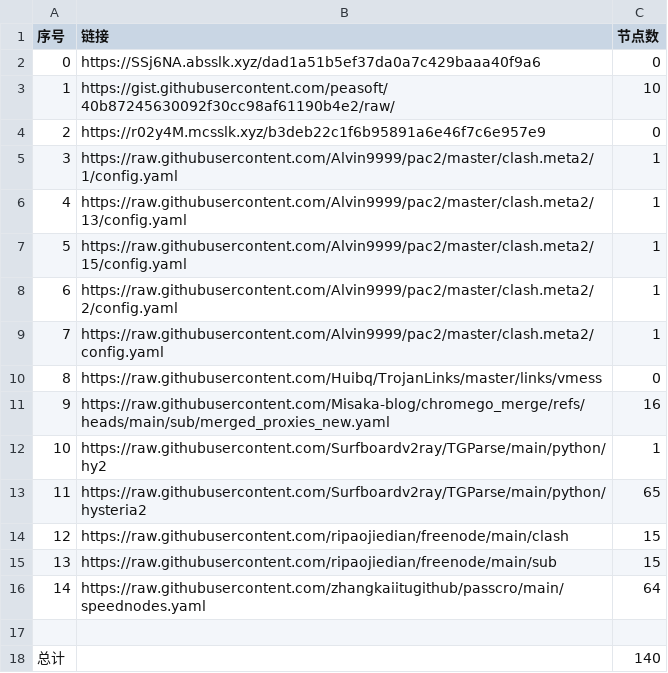
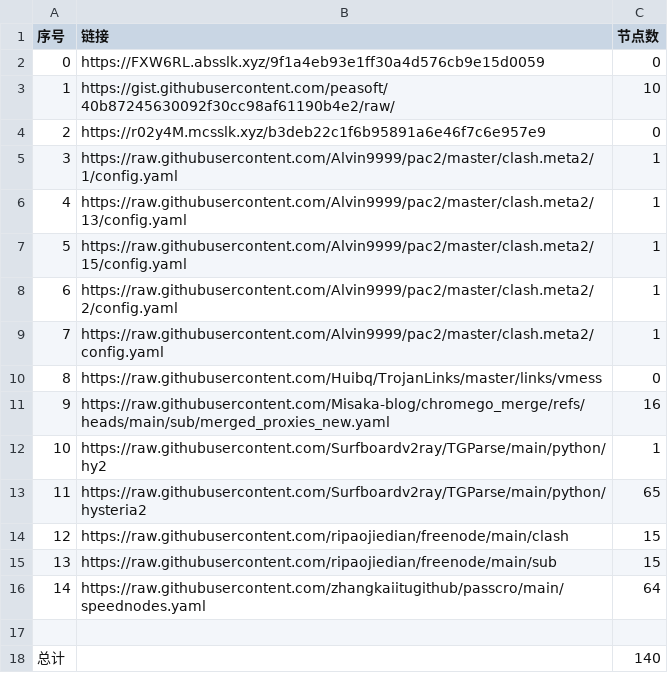
Before and after one commit to bobvane/AutoNode, a CSV file: list_result.csv, drawn as a sheet.

```diff
--- a/list_result.csv
+++ b/list_result.csv
@@ -1,3 +1,3 @@
 序号,链接,节点数
-0,https://SSj6NA.absslk.xyz/dad1a51b5ef37da0a7c429baaa40f9a6,0
+0,https://FXW6RL.absslk.xyz/9f1a4eb93e1ff30a4d576cb9e15d0059,0
 1,https://gist.githubusercontent.com/peasoft/40b87245630092f30cc98af61190b4e2/raw/,10
```
Also changed, not shown: 3 other files.
